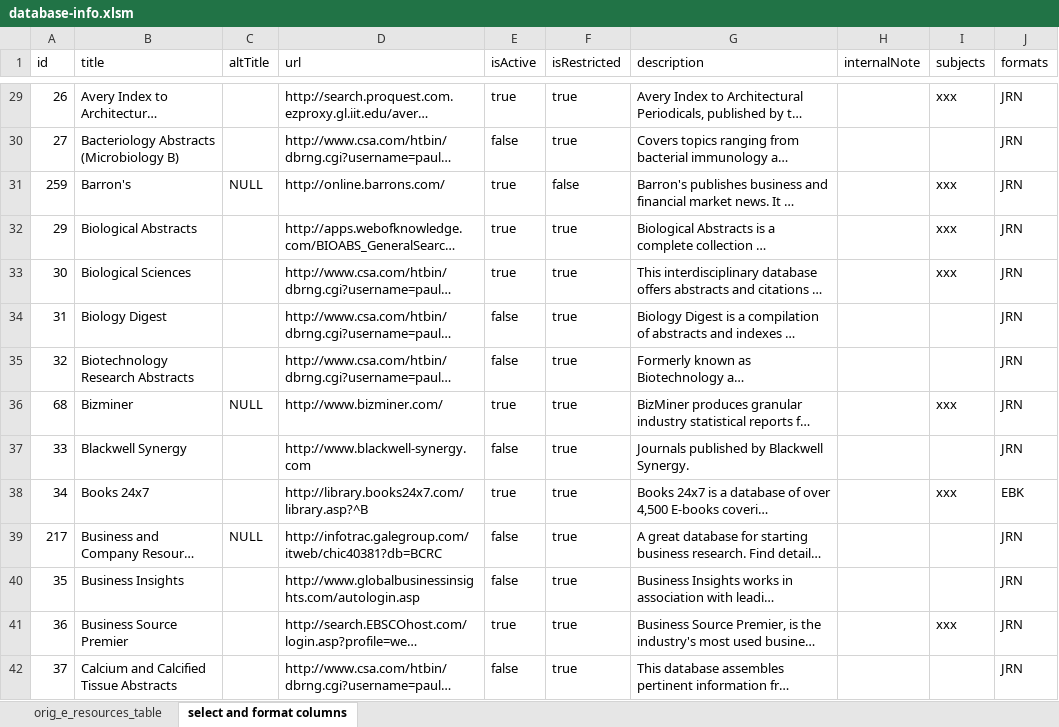
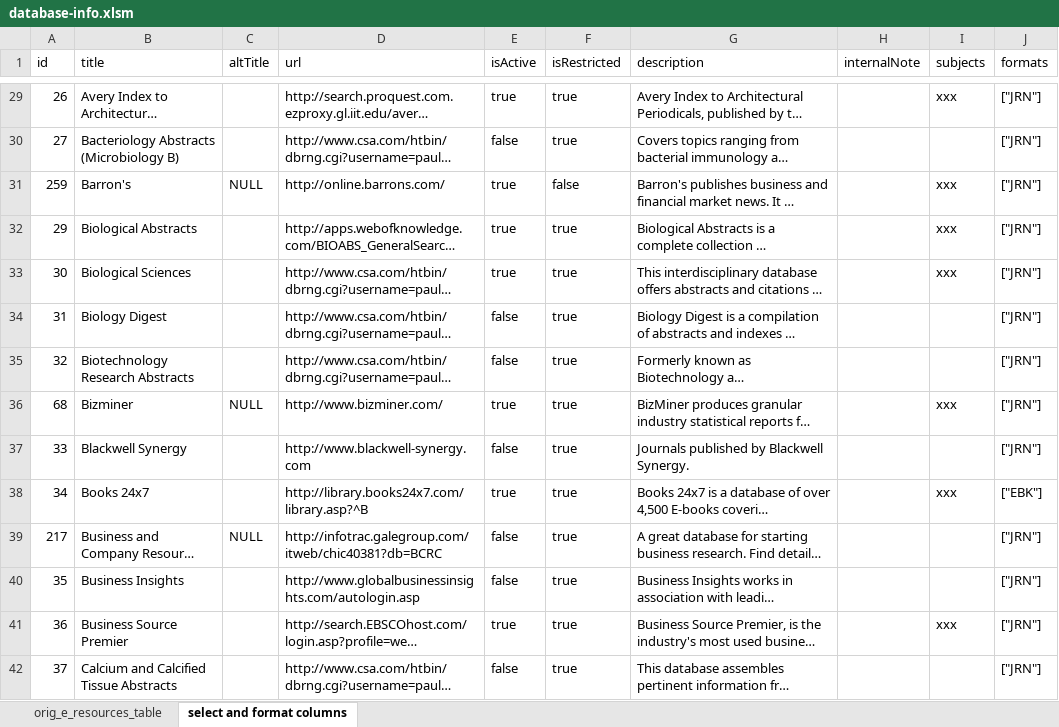
Before and after one commit to christinemcclure/com541-proj2, an Excel workbook: assets/database-info.xlsm, sheet select and format columns, drawn as a sheet; only a part is shown, gaps mark what is left out; long unchanged cells end in …; values as stored, in another font and other column widths than the file's, no borders; the diff covers the shown part only; the diff names each change by its address in the sheet, - before the commit and + after, or states it on an @@ line.

Commit message:
added formats with correct syntax

```diff
--- a/assets/database-info.xlsm (sheet select and format columns)
+++ b/assets/database-info.xlsm (sheet select and format columns)
-J29:J37 (formats): JRN
+J29:J37 (formats): ["JRN"]
-J38 (formats): EBK
+J38 (formats): ["EBK"]
-J39:J42 (formats): JRN
+J39:J42 (formats): ["JRN"]
```
Also changed, not shown: 244 edited cells elsewhere in this sheet.
